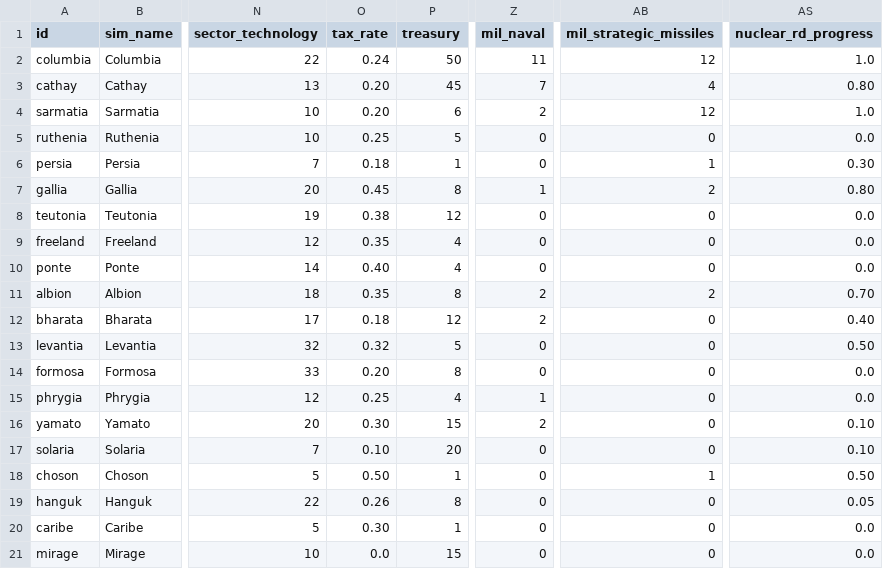
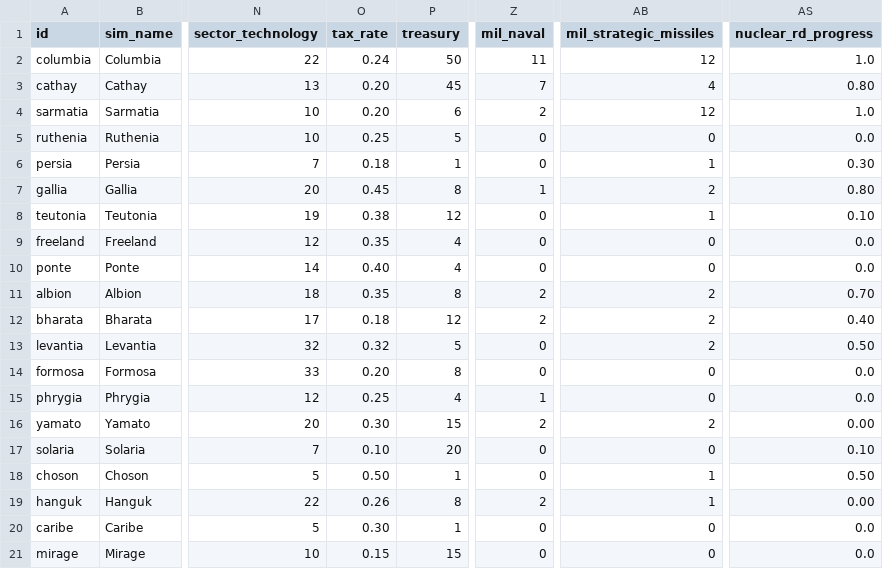
Before and after one commit to Mar-Atn/THUCYDIDES, a CSV file: 2 SEED/C_MECHANICS/C4_DATA/countries.csv, drawn as a sheet; only a part is shown, gaps mark what is left out; the diff names each change by its address in the sheet, - before the commit and + after, or states it on an @@ line.

```diff
--- a/2 SEED/C_MECHANICS/C4_DATA/countries.csv
+++ b/2 SEED/C_MECHANICS/C4_DATA/countries.csv
-AB8 (mil_strategic_missiles): 0
+AB8 (mil_strategic_missiles): 1
-AS8 (nuclear_rd_progress): 0.0
+AS8 (nuclear_rd_progress): 0.10
-AB12:AB13 (mil_strategic_missiles): 0
+AB12:AB13 (mil_strategic_missiles): 2
-AB16 (mil_strategic_missiles): 0
+AB16 (mil_strategic_missiles): 2
-AS16 (nuclear_rd_progress): 0.10
+AS16 (nuclear_rd_progress): 0.00
-Z19 (mil_naval): 0
+Z19 (mil_naval): 2
-AB19 (mil_strategic_missiles): 0
+AB19 (mil_strategic_missiles): 1
-AS19 (nuclear_rd_progress): 0.05
+AS19 (nuclear_rd_progress): 0.00
-O21 (tax_rate): 0.0
+O21 (tax_rate): 0.15
```
Also changed, not shown: 2 SEED/C_MECHANICS/C4_DATA/roles.csv, 2 other files.
